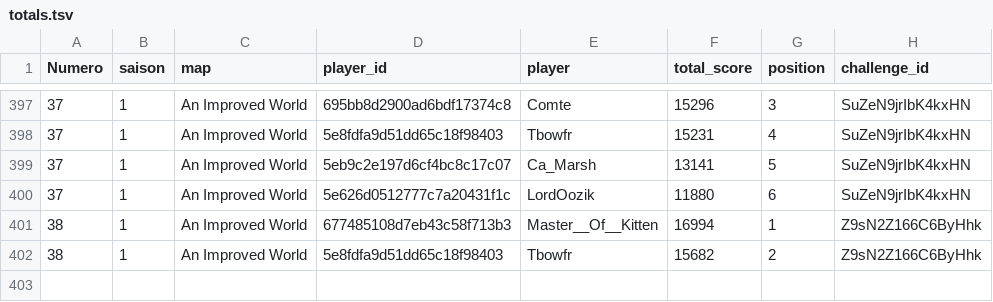
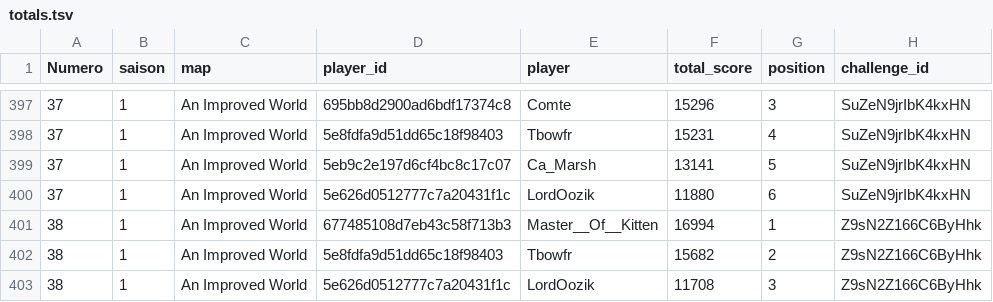
Before and after one commit to ComteUnderscoreL/geostats, a TSV file: data/totals.tsv, drawn as a sheet; only a part is shown, gaps mark what is left out.

```diff
--- a/data/totals.tsv
+++ b/data/totals.tsv
@@ -402 +402,2 @@ Numero	saison	map	player_id	player	total_score	position	challenge_id
 38	1	An Improved World	5e8fdfa9d51dd65c18f98403	Tbowfr	15682	2	Z9sN2Z166C6ByHhk
+38	1	An Improved World	5e626d0512777c7a20431f1c	LordOozik	11708	3	Z9sN2Z166C6ByHhk
```
Also changed, not shown: data/rounds.tsv.
